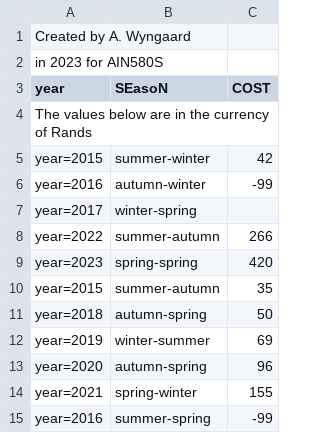
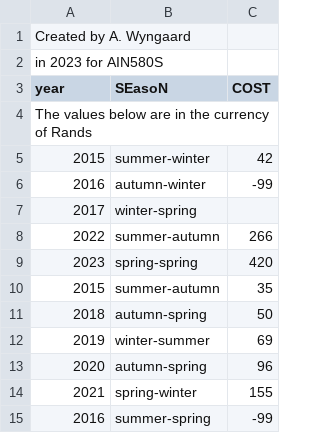
Before and after one commit to adylw/Tutorials, a CSV file: tutorial2Data.csv, drawn as a sheet.

Commit message:
Add files via upload

```diff
--- a/tutorial2Data.csv
+++ b/tutorial2Data.csv
@@ -4,12 +4,12 @@ year,SEasoN,COST
 The values below are in the currency of Rands,,
-year=2015,summer-winter,42
-year=2016,autumn-winter,-99
-year=2017,winter-spring,
-year=2022,summer-autumn,266
-year=2023,spring-spring,420
-year=2015,summer-autumn,35
-year=2018,autumn-spring,50
-year=2019,winter-summer,69
-year=2020,autumn-spring,96
-year=2021,spring-winter,155
-year=2016,summer-spring,-99
+2015,summer-winter,42
+2016,autumn-winter,-99
+2017,winter-spring,
+2022,summer-autumn,266
+2023,spring-spring,420
+2015,summer-autumn,35
+2018,autumn-spring,50
+2019,winter-summer,69
+2020,autumn-spring,96
+2021,spring-winter,155
+2016,summer-spring,-99
```
